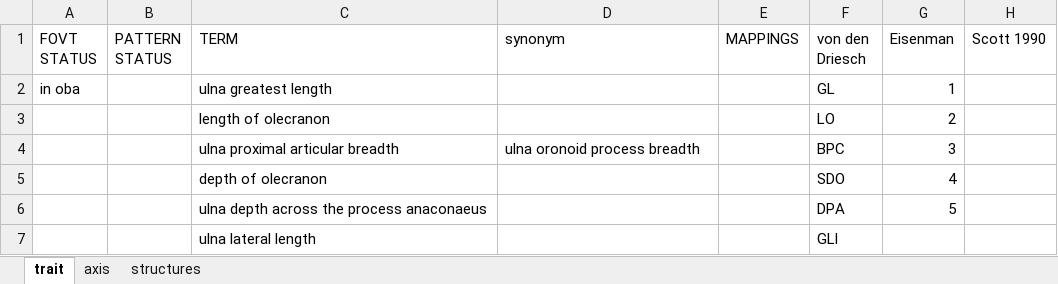
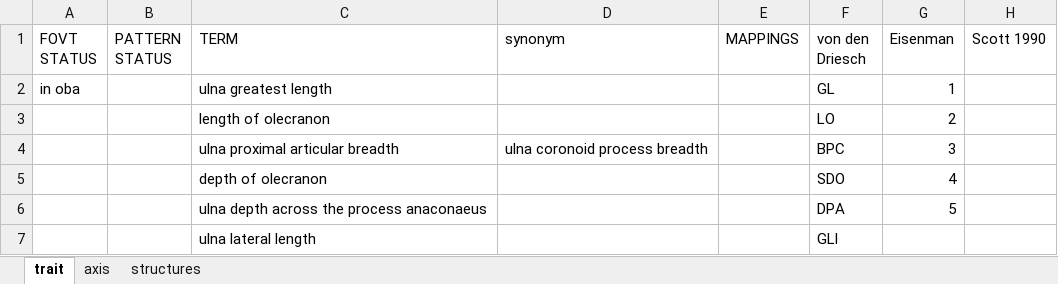
Before and after one commit to futres/fovt, an Excel workbook: terms/ulnaTerms.xlsx, sheet trait, drawn as a sheet; values as stored, in another font and other column widths than the file's, no borders; the diff names each change by its address in the sheet, - before the commit and + after, or states it on an @@ line.

```diff
--- a/terms/ulnaTerms.xlsx (sheet trait)
+++ b/terms/ulnaTerms.xlsx (sheet trait)
-D4 (synonym): ulna oronoid process breadth
+D4 (synonym): ulna coronoid process breadth
```
Also changed, not shown: sheet axis, 2 other files.
